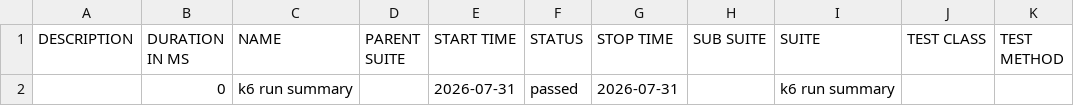
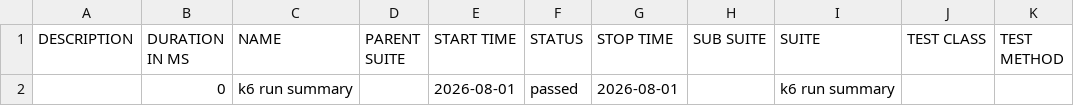
Before and after one commit to nitin1tester/K6-Test-Framework, a CSV file: data/suites.csv (was allure-report/data/suites.csv), drawn as a sheet.

Commit message:
Deploying to gh-pages from @ nitin1tester/K6-Test-Framework@17f56808add41d62d21f90c90eb5262ec0708d6b 🚀

```diff
--- a/allure-report/data/suites.csv
+++ b/data/suites.csv
@@ -1,2 +1,2 @@
 "DESCRIPTION","DURATION IN MS","NAME","PARENT SUITE","START TIME","STATUS","STOP TIME","SUB SUITE","SUITE","TEST CLASS","TEST METHOD"
-"","0","k6 run summary","","2026-07-31","passed","2026-07-31","","k6 run summary","",""
+"","0","k6 run summary","","2026-08-01","passed","2026-08-01","","k6 run summary","",""
```
Also changed, not shown: 51 other files.
